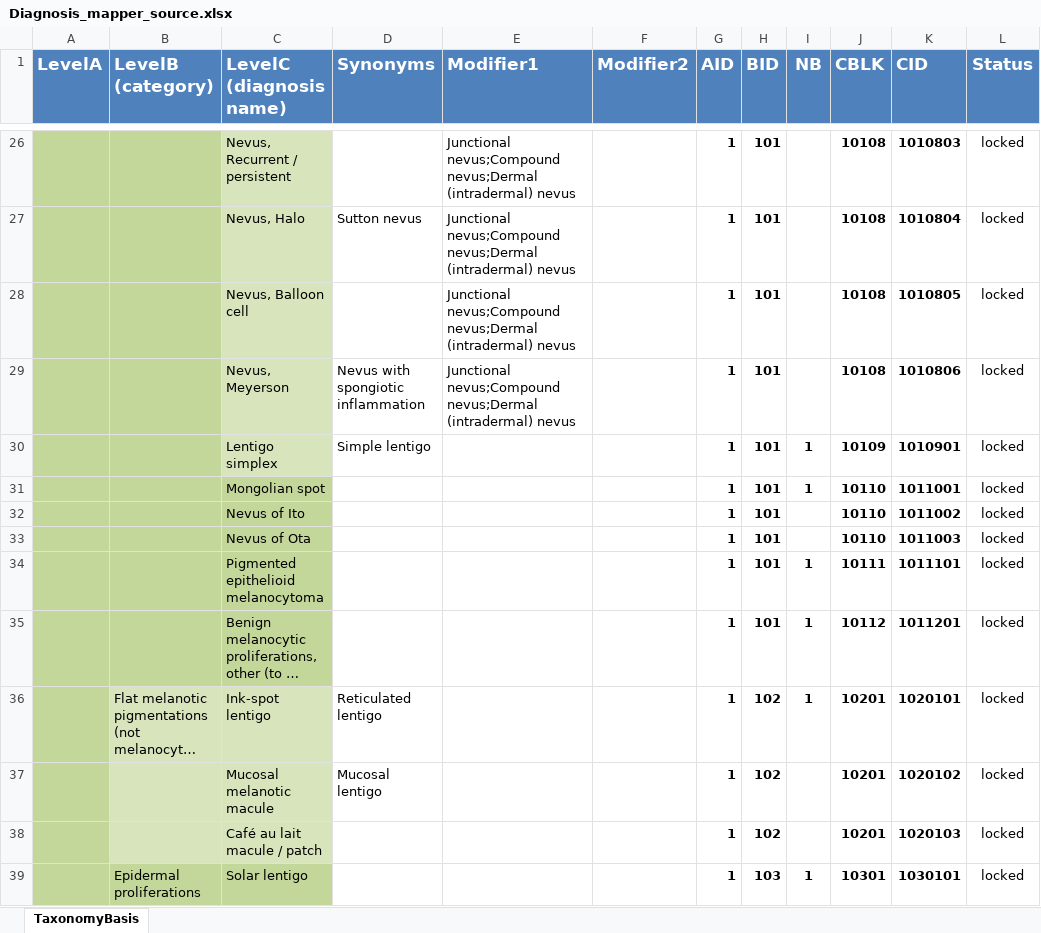
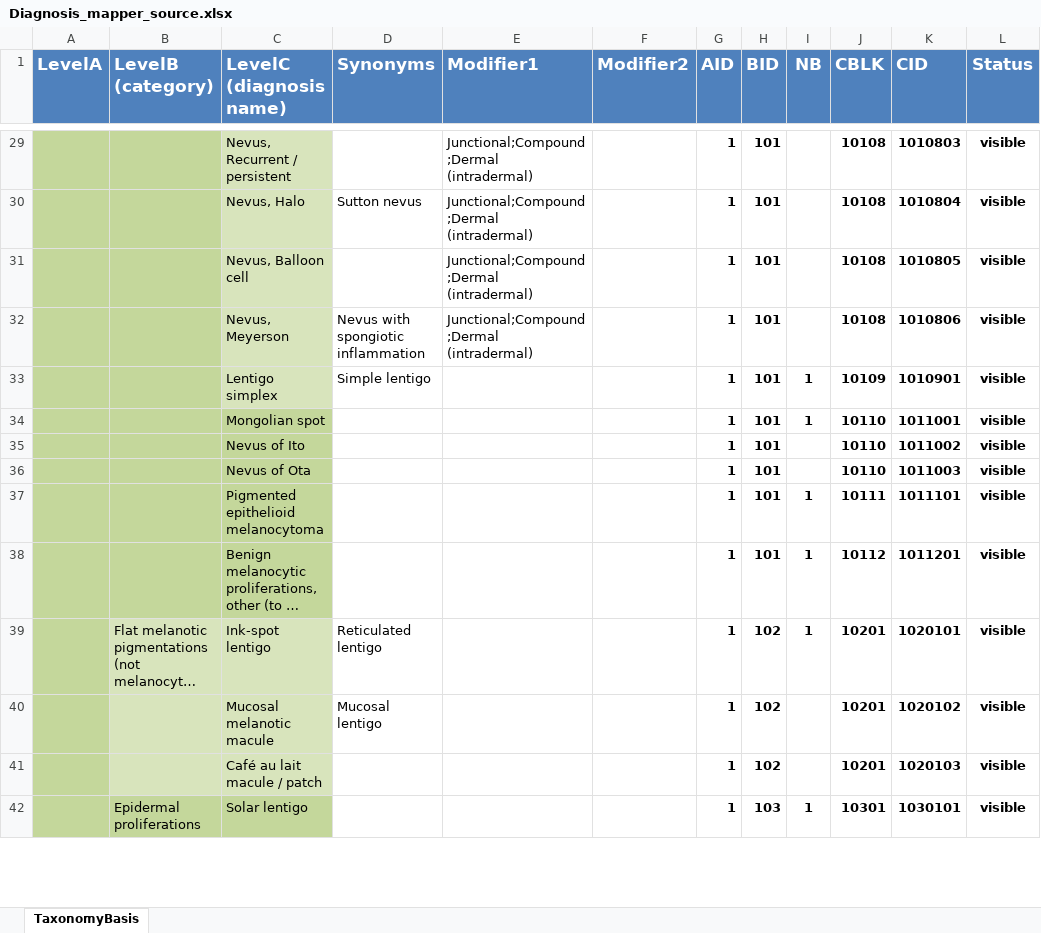
Before and after one commit to neuroelf/dermodelphi, an Excel workbook: basis/Diagnosis_mapper_source.xlsx, sheet TaxonomyBasis, drawn as a sheet; only a part is shown, gaps mark what is left out; long unchanged cells end in …; values as stored, in another font and other column widths than the file's, no borders; addresses are those after the commit; the diff covers the shown part only; the diff names each change by its address in the sheet, - before the commit and + after, or states it on an @@ line.

```diff
--- a/basis/Diagnosis_mapper_source.xlsx (sheet TaxonomyBasis)
+++ b/basis/Diagnosis_mapper_source.xlsx (sheet TaxonomyBasis)
-E29:E32 (Modifier1): Junctional nevus;Compound nevus;Dermal (intradermal) nevus
+E29:E32 (Modifier1): Junctional;Compound;Dermal (intradermal)
-L29:L42 (Status): locked
+L29:L42 (Status): visible
-L29:L42 bold: off
+L29:L42 bold: on
```
Also changed, not shown: 21 added rows, 2 removed rows, 421 edited cells and cell formats elsewhere in this sheet, formulas that keep their value, 1 other file.
